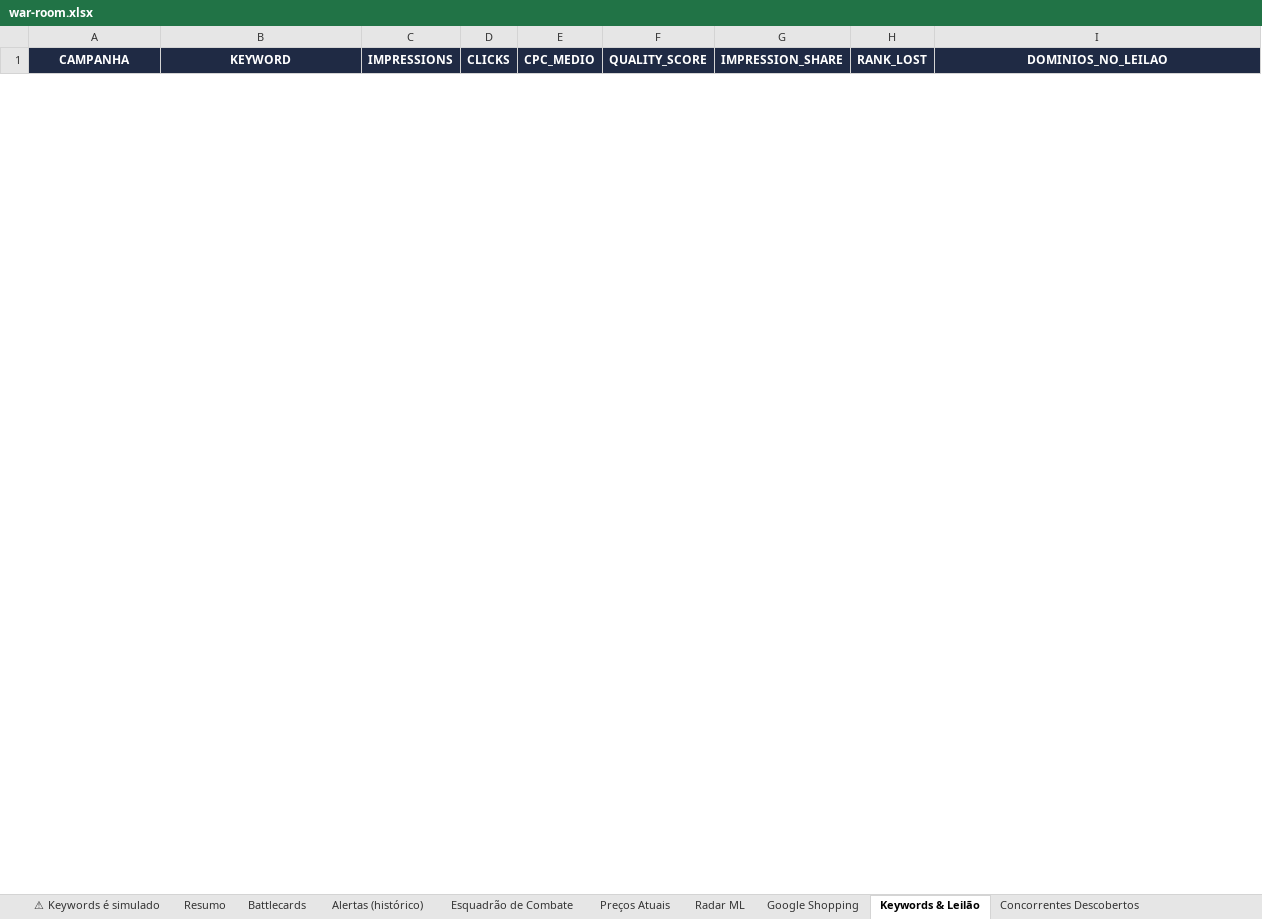
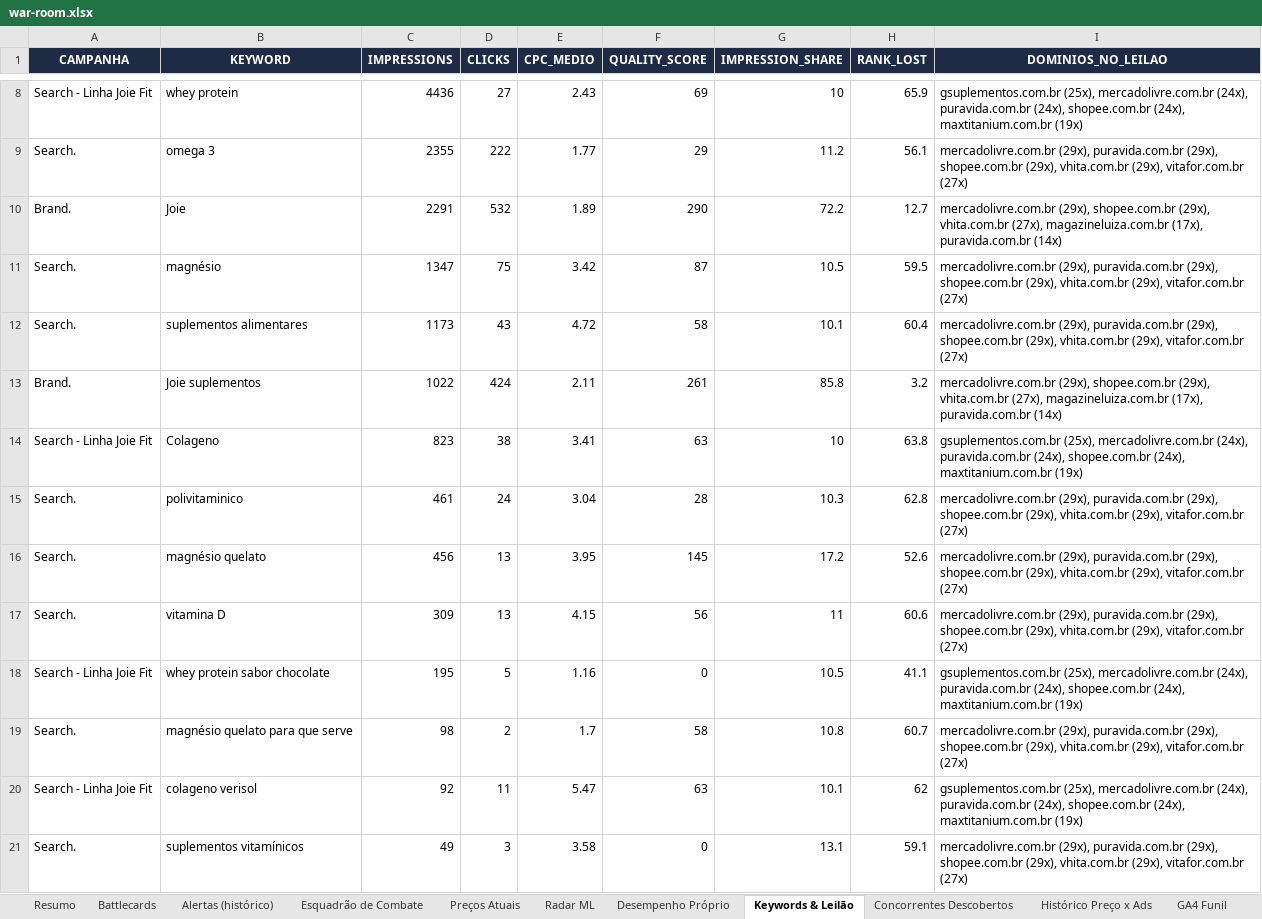
Before and after one commit to jrsanches1975/jrsanches, an Excel workbook: war-room-concorrencia/contexto-e-apoio/arquivos-finais/war-room.xlsx, sheet Keywords & Leilão, drawn as a sheet; only a part is shown, gaps mark what is left out; values as stored, in another font and other column widths than the file's, no borders; the diff covers the shown part only; the diff names each change by its address in the sheet, - before the commit and + after, or states it on an @@ line.

```diff
--- a/war-room-concorrencia/contexto-e-apoio/arquivos-finais/war-room.xlsx (sheet Keywords & Leilão)
+++ b/war-room-concorrencia/contexto-e-apoio/arquivos-finais/war-room.xlsx (sheet Keywords & Leilão)
-sheet tab: ⚠ Keywords é simulado
-sheet tab: Google Shopping
+sheet tab: Desempenho Próprio
+row 8: Search - Linha Joie Fit | whey protein | 4436 | 27 | 2.43 | 69 | 10 | 65.9 | gsuplementos.com.br (25x), mercadolivre.com.br (24x), puravida.com.br (24x), shopee.com.br (24x), maxtitanium.com.br (19x)
+row 9: Search. | omega 3 | 2355 | 222 | 1.77 | 29 | 11.2 | 56.1 | mercadolivre.com.br (29x), puravida.com.br (29x), shopee.com.br (29x), vhita.com.br (29x), vitafor.com.br (27x)
+row 10: Brand. | Joie | 2291 | 532 | 1.89 | 290 | 72.2 | 12.7 | mercadolivre.com.br (29x), shopee.com.br (29x), vhita.com.br (27x), magazineluiza.com.br (17x), puravida.com.br (14x)
+row 11: Search. | magnésio | 1347 | 75 | 3.42 | 87 | 10.5 | 59.5 | mercadolivre.com.br (29x), puravida.com.br (29x), shopee.com.br (29x), vhita.com.br (29x), vitafor.com.br (27x)
+row 12: Search. | suplementos alimentares | 1173 | 43 | 4.72 | 58 | 10.1 | 60.4 | mercadolivre.com.br (29x), puravida.com.br (29x), shopee.com.br (29x), vhita.com.br (29x), vitafor.com.br (27x)
+row 13: Brand. | Joie suplementos | 1022 | 424 | 2.11 | 261 | 85.8 | 3.2 | mercadolivre.com.br (29x), shopee.com.br (29x), vhita.com.br (27x), magazineluiza.com.br (17x), puravida.com.br (14x)
+row 14: Search - Linha Joie Fit | Colageno | 823 | 38 | 3.41 | 63 | 10 | 63.8 | gsuplementos.com.br (25x), mercadolivre.com.br (24x), puravida.com.br (24x), shopee.com.br (24x), maxtitanium.com.br (19x)
+row 15: Search. | polivitaminico | 461 | 24 | 3.04 | 28 | 10.3 | 62.8 | mercadolivre.com.br (29x), puravida.com.br (29x), shopee.com.br (29x), vhita.com.br (29x), vitafor.com.br (27x)
+row 16: Search. | magnésio quelato | 456 | 13 | 3.95 | 145 | 17.2 | 52.6 | mercadolivre.com.br (29x), puravida.com.br (29x), shopee.com.br (29x), vhita.com.br (29x), vitafor.com.br (27x)
+row 17: Search. | vitamina D | 309 | 13 | 4.15 | 56 | 11 | 60.6 | mercadolivre.com.br (29x), puravida.com.br (29x), shopee.com.br (29x), vhita.com.br (29x), vitafor.com.br (27x)
+row 18: Search - Linha Joie Fit | whey protein sabor chocolate | 195 | 5 | 1.16 | 0 | 10.5 | 41.1 | gsuplementos.com.br (25x), mercadolivre.com.br (24x), puravida.com.br (24x), shopee.com.br (24x), maxtitanium.com.br (19x)
+row 19: Search. | magnésio quelato para que serve | 98 | 2 | 1.7 | 58 | 10.8 | 60.7 | mercadolivre.com.br (29x), puravida.com.br (29x), shopee.com.br (29x), vhita.com.br (29x), vitafor.com.br (27x)
+row 20: Search - Linha Joie Fit | colageno verisol | 92 | 11 | 5.47 | 63 | 10.1 | 62 | gsuplementos.com.br (25x), mercadolivre.com.br (24x), puravida.com.br (24x), shopee.com.br (24x), maxtitanium.com.br (19x)
+row 21: Search. | suplementos vitamínicos | 49 | 3 | 3.58 | 0 | 13.1 | 59.1 | mercadolivre.com.br (29x), puravida.com.br (29x), shopee.com.br (29x), vhita.com.br (29x), vitafor.com.br (27x)
```
Also changed, not shown: 28 added rows and 8 removed rows elsewhere in this sheet, sheet Histórico Preço x Ads, sheet Radar ML, sheet Catálogo, sheet Resumo, war-room-concorrencia/contexto-e-apoio/arquivos-finais/relatorio-keywords.xlsx, 1 other file.
